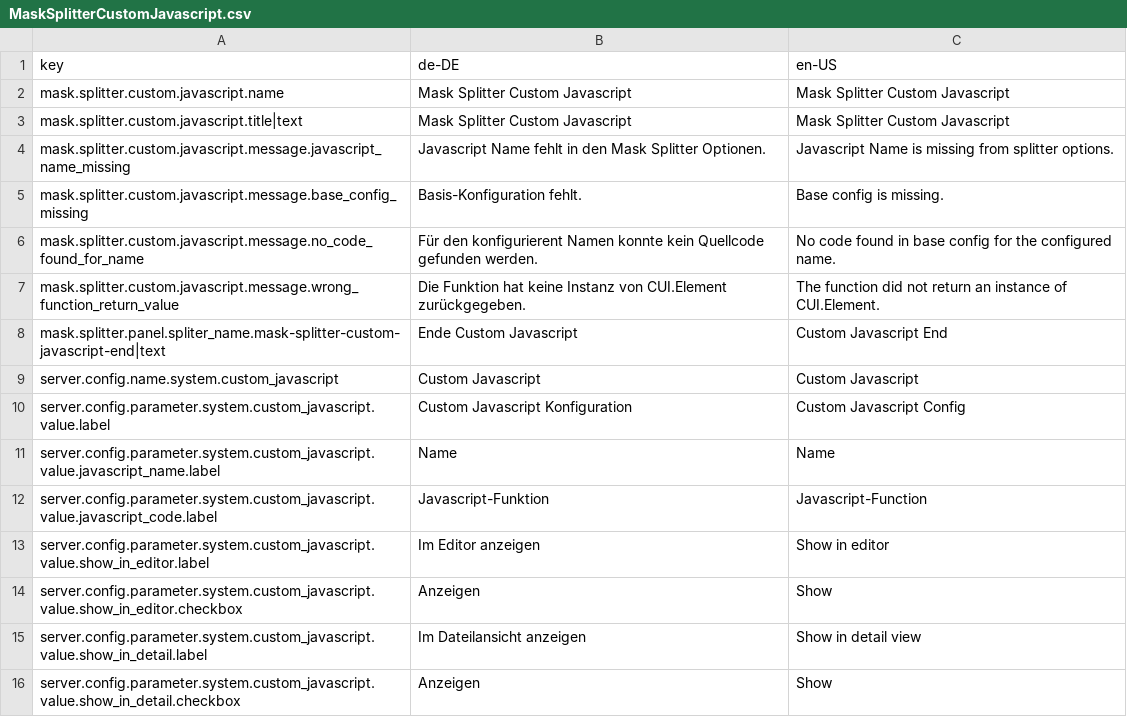
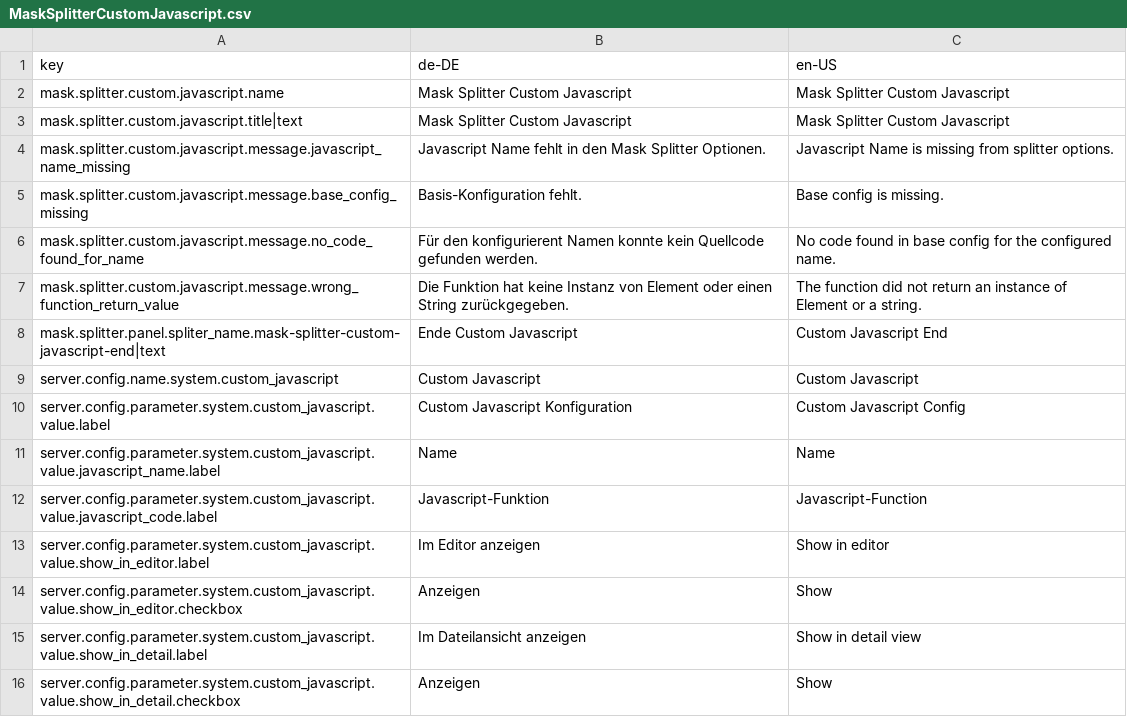
Before and after one commit to programmfabrik/fylr-plugin-mask-splitter-custom-javascript, a CSV file: l10n/MaskSplitterCustomJavascript.csv, drawn as a sheet.

Commit message:
update custom javascript mask splitter to support async functions

```diff
--- a/l10n/MaskSplitterCustomJavascript.csv
+++ b/l10n/MaskSplitterCustomJavascript.csv
@@ -6,3 +6,3 @@ mask.splitter.custom.javascript.message.base_config_missing,Basis-Konfiguration
 mask.splitter.custom.javascript.message.no_code_found_for_name,Für den konfigurierent Namen konnte kein Quellcode gefunden werden.,No code found in base config for the configured name.
-mask.splitter.custom.javascript.message.wrong_function_return_value,Die Funktion hat keine Instanz von CUI.Element zurückgegeben.,The function did not return an instance of CUI.Element.
+mask.splitter.custom.javascript.message.wrong_function_return_value,Die Funktion hat keine Instanz von Element oder einen String zurückgegeben.,The function did not return an instance of Element or a string.
 mask.splitter.panel.spliter_name.mask-splitter-custom-javascript-end|text,Ende Custom Javascript,Custom Javascript End
```
Also changed, not shown: 4 other files.
